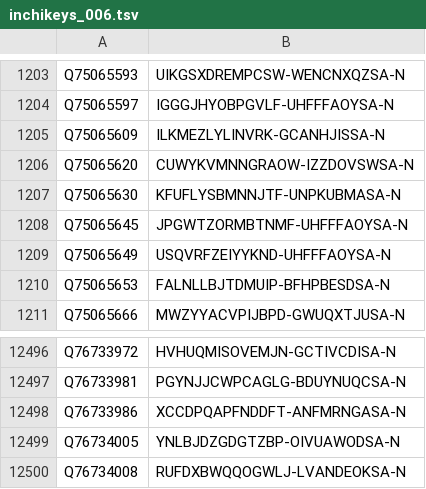
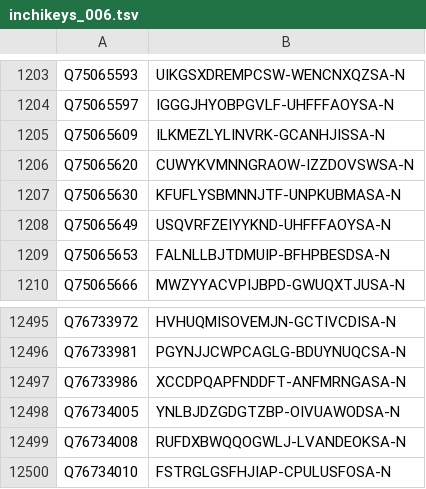
Before and after one commit to egonw/wikidata-chemistry, a TSV file: inchikeys/inchikeys_006.tsv, drawn as a sheet; only a part is shown, gaps mark what is left out.

```diff
--- a/inchikeys/inchikeys_006.tsv
+++ b/inchikeys/inchikeys_006.tsv
@@ -1207,3 +1207,2 @@ Q75065620	CUWYKVMNNGRAOW-IZZDOVSWSA-N
 Q75065630	KFUFLYSBMNNJTF-UNPKUBMASA-N
-Q75065645	JPGWTZORMBTNMF-UHFFFAOYSA-N
 Q75065649	USQVRFZEIYYKND-UHFFFAOYSA-N
@@ -12500 +12499,2 @@ Q76734005	YNLBJDZGDGTZBP-OIVUAWODSA-N
 Q76734008	RUFDXBWQQOGWLJ-LVANDEOKSA-N
+Q76734010	FSTRGLGSFHJIAP-CPULUSFOSA-N
```
Also changed, not shown: inchikeys/inchikeys_004.tsv, inchikeys/inchikeys_005.tsv, 24 other files.
